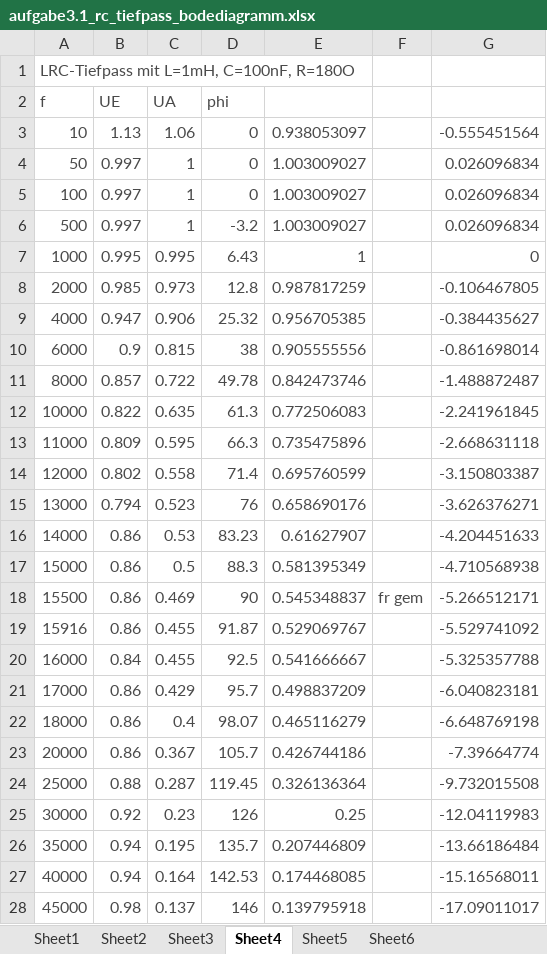
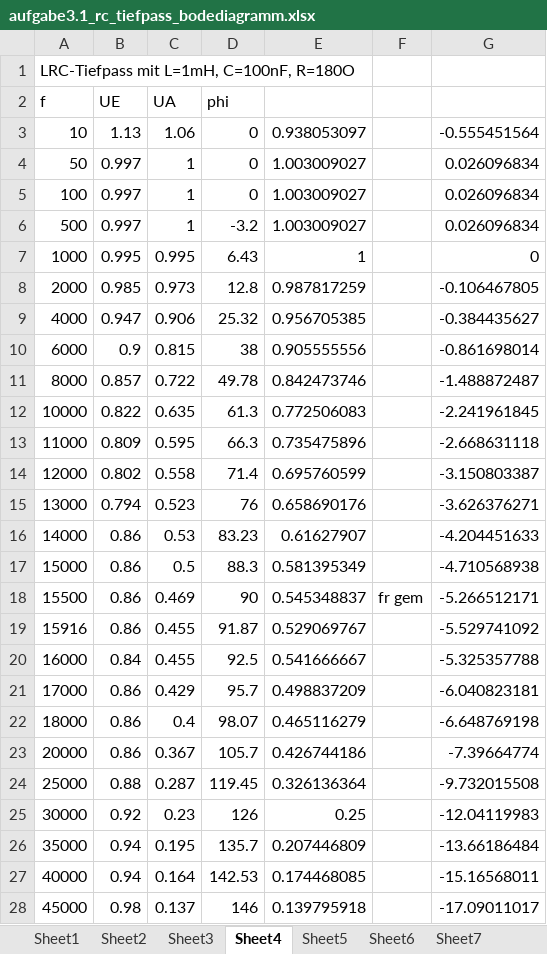
Before and after one commit to rotbackenpfeifdruesling/etglu2017s, an Excel workbook: lu2/aufgabe3.1_rc_tiefpass_bodediagramm.xlsx, sheet Sheet4, drawn as a sheet; only a part is shown; values as stored, in another font and other column widths than the file's, no borders; charts and pictures not drawn; the diff covers the shown part only; the diff names each change by its address in the sheet, - before the commit and + after, or states it on an @@ line.

```diff
--- a/lu2/aufgabe3.1_rc_tiefpass_bodediagramm.xlsx (sheet Sheet4)
+++ b/lu2/aufgabe3.1_rc_tiefpass_bodediagramm.xlsx (sheet Sheet4)
+sheet tab: Sheet7
-A1 text colour: #4A4A4A
+A1 text colour: black
-A2:D2 text colour: #4A4A4A
+A2:D2 text colour: black
-A3:E17 text colour: #4A4A4A
+A3:E17 text colour: black
-G3:G17 text colour: #4A4A4A
+G3:G17 text colour: black
-A18:G18 text colour: #4A4A4A
+A18:G18 text colour: black
-A19:E28 text colour: #4A4A4A
+A19:E28 text colour: black
-G19:G28 text colour: #4A4A4A
+G19:G28 text colour: black
```
Also changed, not shown: cell formats elsewhere in this sheet, sheet Sheet5, sheet Sheet3, sheet Sheet6, sheet Sheet2, sheet Sheet1, formulas that keep their value, charts or pictures, 7 other files.
